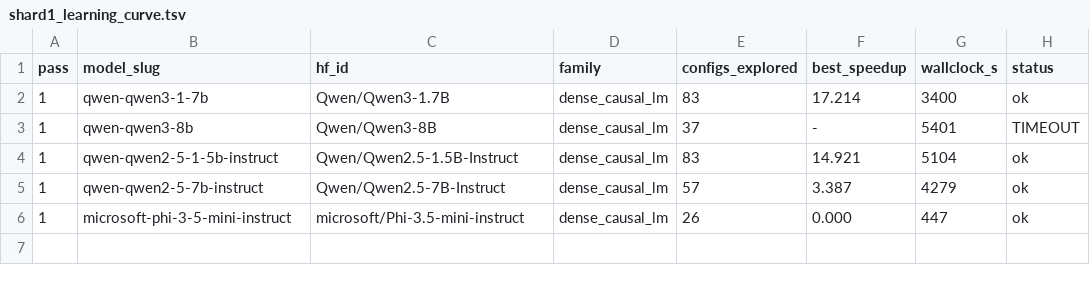
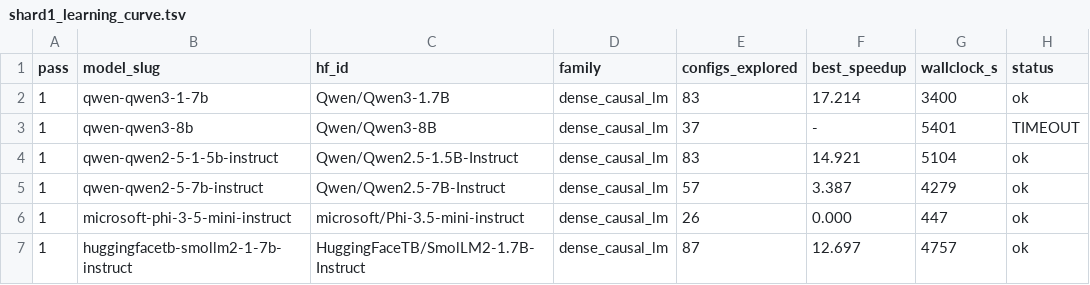
Before and after one commit to arminagha1234/trainium-optimizer, a TSV file: knowledge-bank/_curves/shard1_learning_curve.tsv, drawn as a sheet.

Commit message:
bank snapshot 2026-08-22T02:57:02Z (33 lessons)

```diff
--- a/knowledge-bank/_curves/shard1_learning_curve.tsv
+++ b/knowledge-bank/_curves/shard1_learning_curve.tsv
@@ -6 +6,2 @@ pass	model_slug	hf_id	family	configs_explored	best_speedup	wallclock_s	status
 1	microsoft-phi-3-5-mini-instruct	microsoft/Phi-3.5-mini-instruct	dense_causal_lm	26	0.000	447	ok
+1	huggingfacetb-smollm2-1-7b-instruct	HuggingFaceTB/SmolLM2-1.7B-Instruct	dense_causal_lm	87	12.697	4757	ok
```
Also changed, not shown: knowledge-bank/_curves/shard0_learning_curve.tsv, 2 other files.
